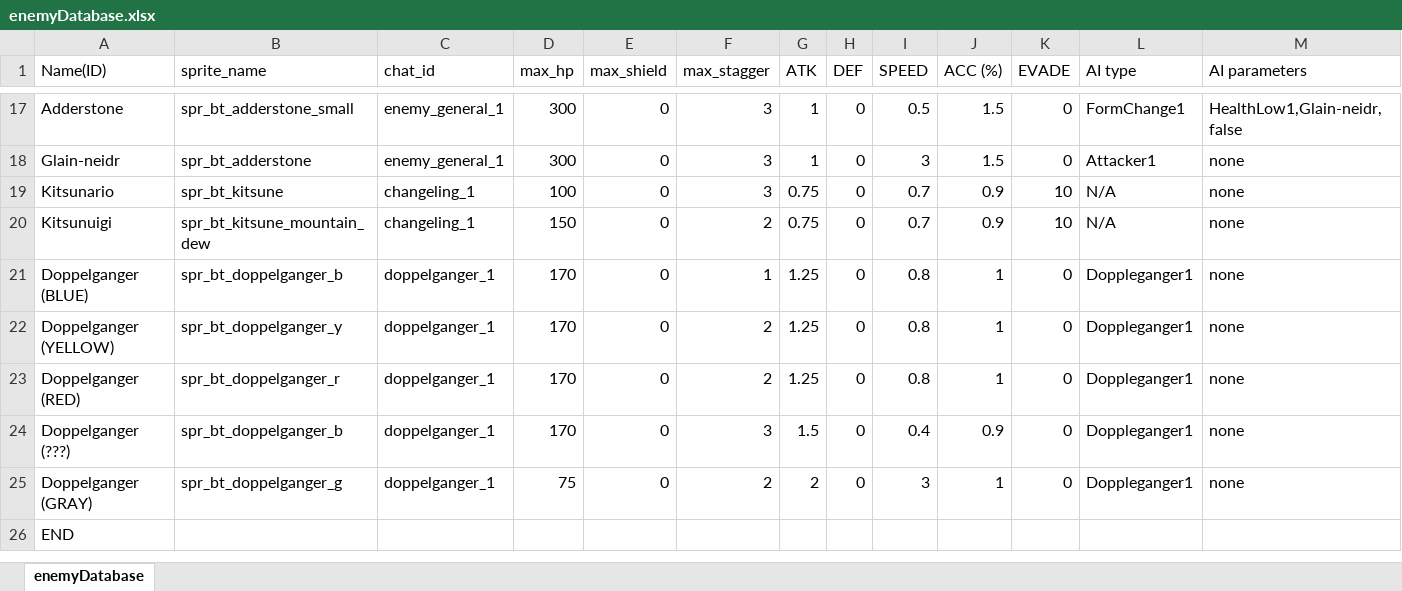
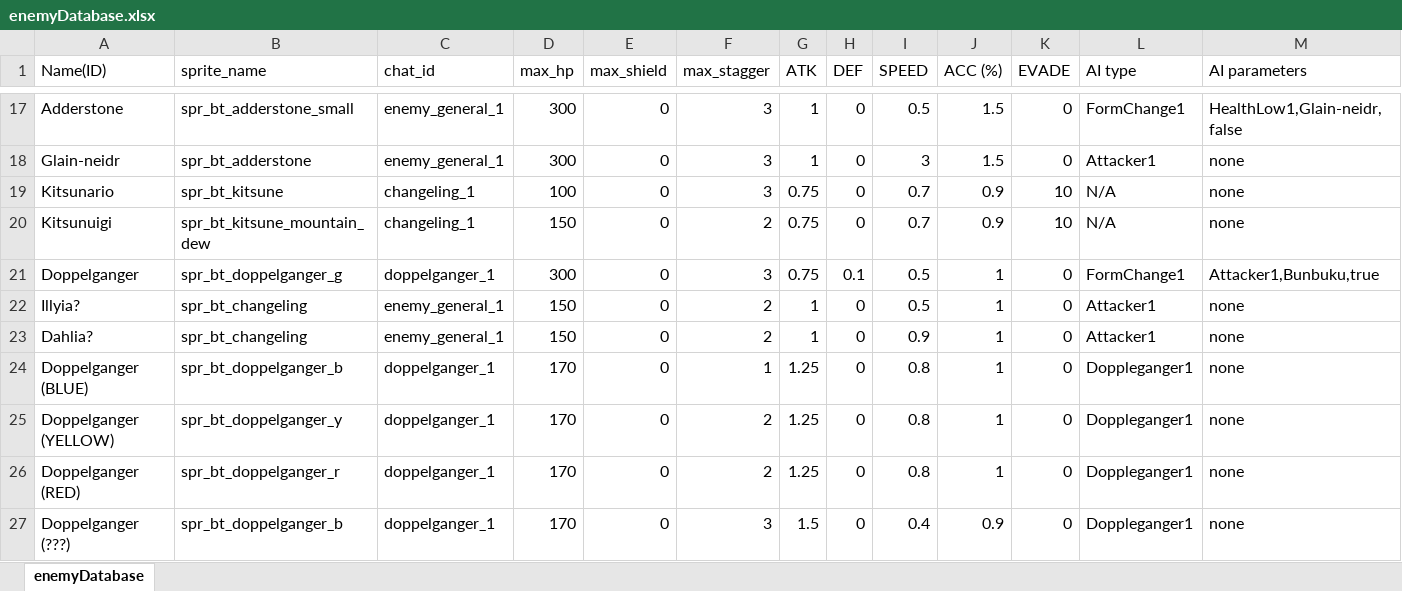
Before and after one commit to Fangee/typocrypha, an Excel workbook: Typocrypha/Assets/excel/enemyDatabase.xlsx, sheet enemyDatabase, drawn as a sheet; only a part is shown, gaps mark what is left out; the shorter side is filled out with more unchanged rows; values as stored, in another font and other column widths than the file's, no borders; rows hold the shown columns only; the diff names each change by its address in the sheet, - before the commit and + after, or states it on an @@ line.

Commit message:
Bloacked out all battles and interrupts, added cat macroes, added self and other keywords, implemented some scenes and interrupts
-not fully tested yet
-Illyia and Dahlia are unkillable (no transforms so far, but planning on adding one)
-also added example dialogue for setting info
-

```diff
--- a/Typocrypha/Assets/excel/enemyDatabase.xlsx (sheet enemyDatabase)
+++ b/Typocrypha/Assets/excel/enemyDatabase.xlsx (sheet enemyDatabase)
+row 21: Doppelganger | spr_bt_doppelganger_g | doppelganger_1 | 300 | 0 | 3 | 0.75 | 0.1 | 0.5 | 1 | 0 | FormChange1 | Attacker1,Bunbuku,true
+row 22: Illyia? | spr_bt_changeling | enemy_general_1 | 150 | 0 | 2 | 1 | 0 | 0.5 | 1 | 0 | Attacker1 | none
+row 23: Dahlia? | spr_bt_changeling | enemy_general_1 | 150 | 0 | 2 | 1 | 0 | 0.9 | 1 | 0 | Attacker1 | none
```
Also changed, not shown: Typocrypha/Assets/excel/spellDictionary.xlsx, 14 other files.
